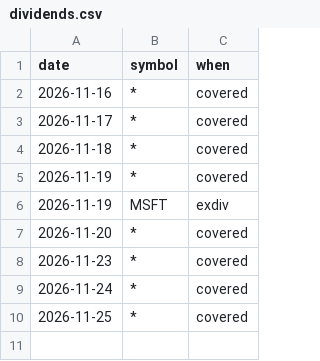
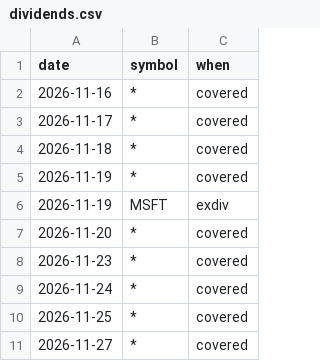
Before and after one commit to samedame/Apex_Chronos, a CSV file: state/lab/dividends.csv, drawn as a sheet.

```diff
--- a/state/lab/dividends.csv
+++ b/state/lab/dividends.csv
@@ -10 +10,2 @@ date,symbol,when
 2026-11-25,*,covered
+2026-11-27,*,covered
```
Also changed, not shown: state/lab/earnings.csv, state/lab/vixfamily.csv, 3 other files.
